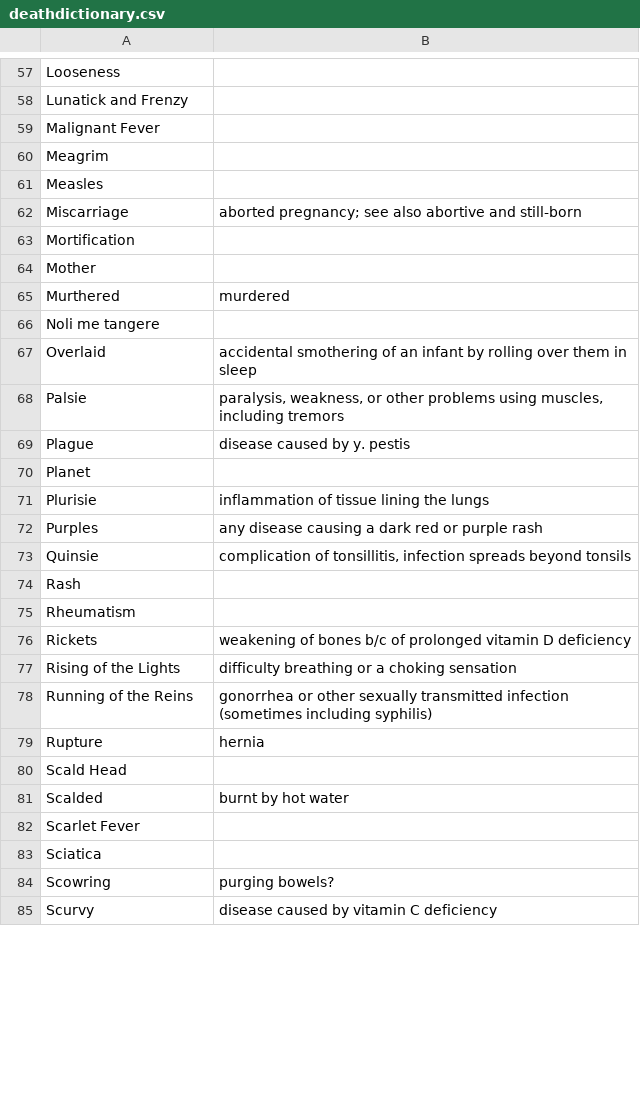
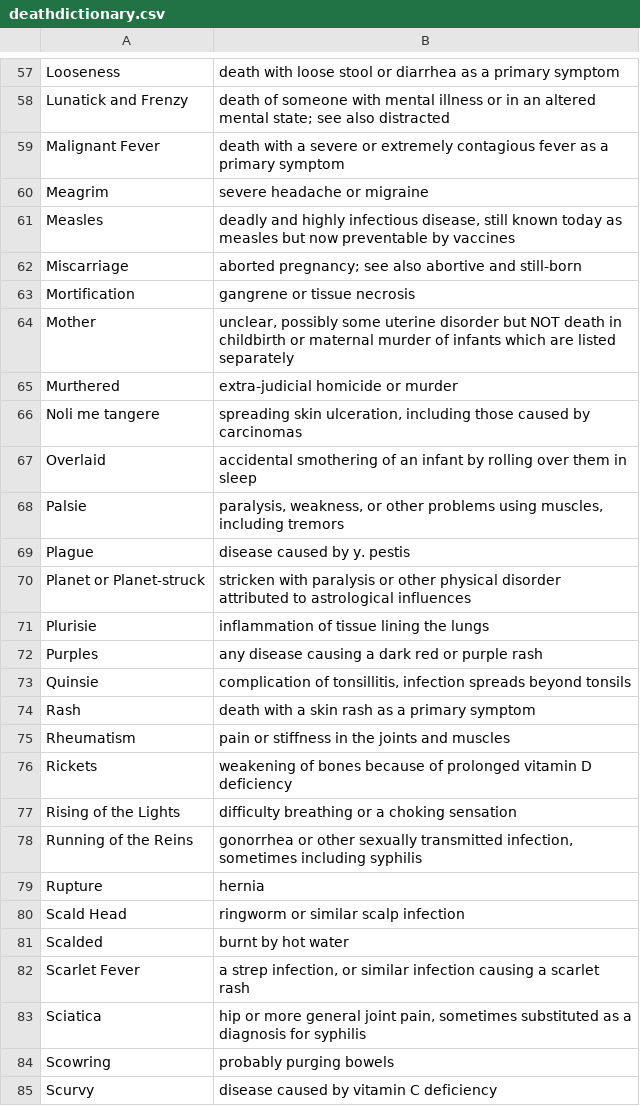
Before and after one commit to chnm/bom, a CSV file: bom-website/assets/data/deathdictionary.csv, drawn as a sheet; only a part is shown, gaps mark what is left out; removed rows and columns are numbered as before the commit, all else as after; the diff covers the shown part only; the diff names each change by its address in the sheet, - before the commit and + after, or states it on an @@ line.

Commit message:
updating death dictionary

```diff
--- a/bom-website/assets/data/deathdictionary.csv
+++ b/bom-website/assets/data/deathdictionary.csv
-B57: (empty)
+B57: death with loose stool or diarrhea as a primary symptom
-B58: (empty)
+B58: death of someone with mental illness or in an altered mental state; see also distracted
-B59: (empty)
+B59: death with a severe or extremely contagious fever as a primary symptom
-B60: (empty)
+B60: severe headache or migraine
-B61: (empty)
+B61: deadly and highly infectious disease, still known today as measles but now preventable by vaccines
-B63: (empty)
+B63: gangrene or tissue necrosis
-B64: (empty)
+B64: unclear, possibly some uterine disorder but NOT death in childbirth or maternal murder of infants which are listed separately
-B65: murdered
+B65: extra-judicial homicide or murder
-B66: (empty)
+B66: spreading skin ulceration, including those caused by carcinomas
-row 70: Planet
+row 70: Planet or Planet-struck | stricken with paralysis or other physical disorder attributed to astrological influences
-B74: (empty)
+B74: death with a skin rash as a primary symptom
-B75: (empty)
+B75: pain or stiffness in the joints and muscles
-B76: …of bones b/c of prolonged…
+B76: …of bones because of prolonged…
-B78: …sexually transmitted infection (sometimes including syphilis)
+B78: …sexually transmitted infection, sometimes including syphilis
-B80: (empty)
+B80: ringworm or similar scalp infection
-B82: (empty)
+B82: a strep infection, or similar infection causing a scarlet rash
-B83: (empty)
+B83: hip or more general joint pain, sometimes substituted as a diagnosis for syphilis
-B84: purging bowels?
+B84: probably purging bowels
```
Also changed, not shown: 1 added row, 1 removed row and 64 edited cells elsewhere in this file, bom-data/deathdictionary.csv.
